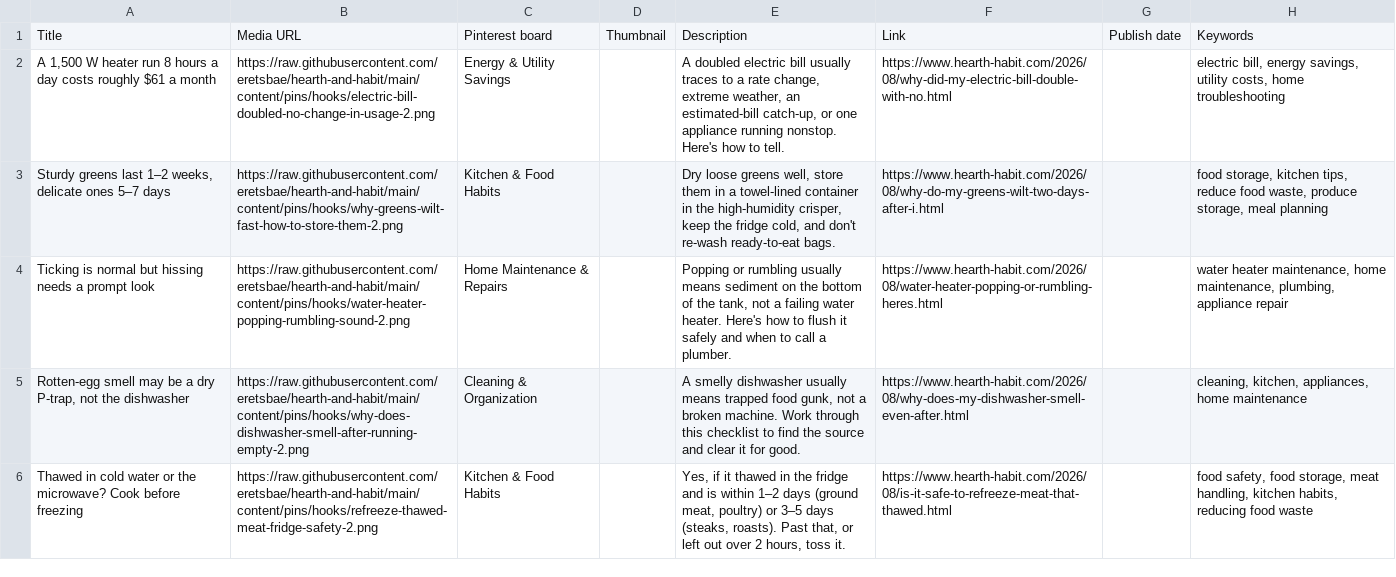
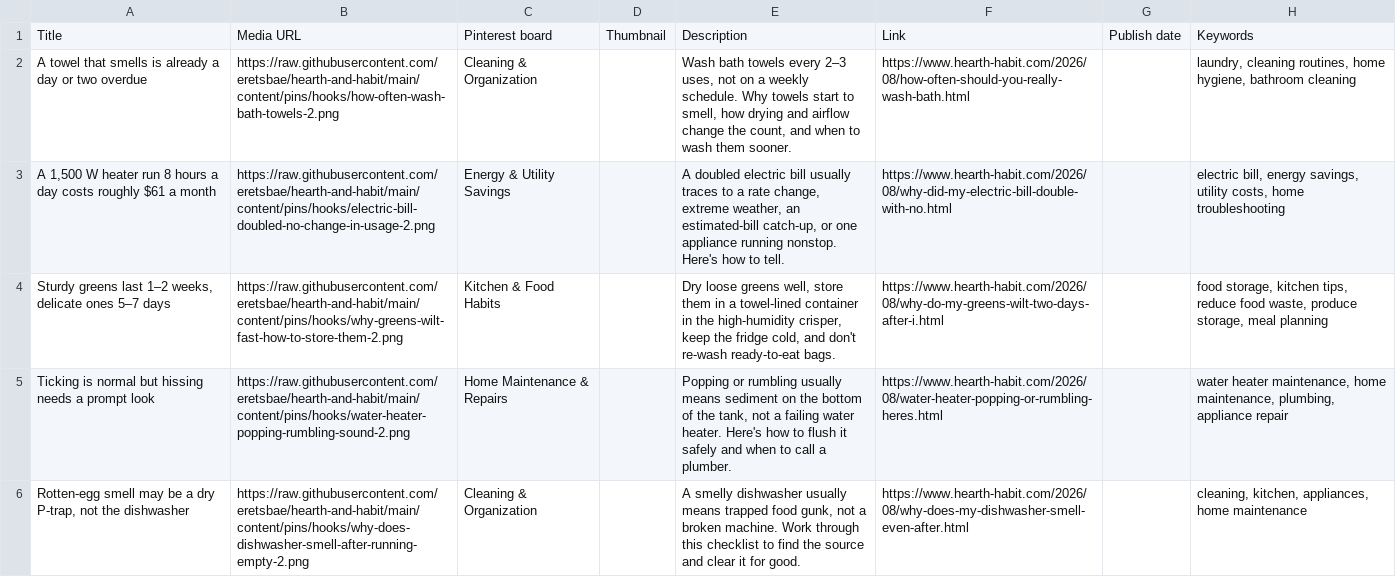
Before and after one commit to eretsbae/hearth-and-habit, a CSV file: content/pins/hooks/hooks-19.csv, drawn as a sheet.

```diff
--- a/content/pins/hooks/hooks-19.csv
+++ b/content/pins/hooks/hooks-19.csv
@@ -1,2 +1,3 @@
 Title,Media URL,Pinterest board,Thumbnail,Description,Link,Publish date,Keywords
+A towel that smells is already a day or two overdue,https://raw.githubusercontent.com/eretsbae/hearth-and-habit/main/content/pins/hooks/how-often-wash-bath-towels-2.png,Cleaning & Organization,,"Wash bath towels every 2–3 uses, not on a weekly schedule. Why towels start to smell, how drying and airflow change the count, and when to wash them sooner.",https://www.hearth-habit.com/2026/08/how-often-should-you-really-wash-bath.html,,"laundry, cleaning routines, home hygiene, bathroom cleaning"
 "A 1,500 W heater run 8 hours a day costs roughly $61 a month",https://raw.githubusercontent.com/eretsbae/hearth-and-habit/main/content/pins/hooks/electric-bill-doubled-no-change-in-usage-2.png,Energy & Utility Savings,,"A doubled electric bill usually traces to a rate change, extreme weather, an estimated-bill catch-up, or one appliance running nonstop. Here's how to tell.",https://www.hearth-habit.com/2026/08/why-did-my-electric-bill-double-with-no.html,,"electric bill, energy savings, utility costs, home troubleshooting"
@@ -5,2 +6 @@ Ticking is normal but hissing needs a prompt look,https://raw.githubusercontent.
 "Rotten-egg smell may be a dry P-trap, not the dishwasher",https://raw.githubusercontent.com/eretsbae/hearth-and-habit/main/content/pins/hooks/why-does-dishwasher-smell-after-running-empty-2.png,Cleaning & Organization,,"A smelly dishwasher usually means trapped food gunk, not a broken machine. Work through this checklist to find the source and clear it for good.",https://www.hearth-habit.com/2026/08/why-does-my-dishwasher-smell-even-after.html,,"cleaning, kitchen, appliances, home maintenance"
-Thawed in cold water or the microwave? Cook before freezing,https://raw.githubusercontent.com/eretsbae/hearth-and-habit/main/content/pins/hooks/refreeze-thawed-meat-fridge-safety-2.png,Kitchen & Food Habits,,"Yes, if it thawed in the fridge and is within 1–2 days (ground meat, poultry) or 3–5 days (steaks, roasts). Past that, or left out over 2 hours, toss it.",https://www.hearth-habit.com/2026/08/is-it-safe-to-refreeze-meat-that-thawed.html,,"food safety, food storage, meat handling, kitchen habits, reducing food waste"
```
Also changed, not shown: content/pins/hooks/hooks-14.csv, content/pins/hooks/hooks-21.csv, 15 other files.
